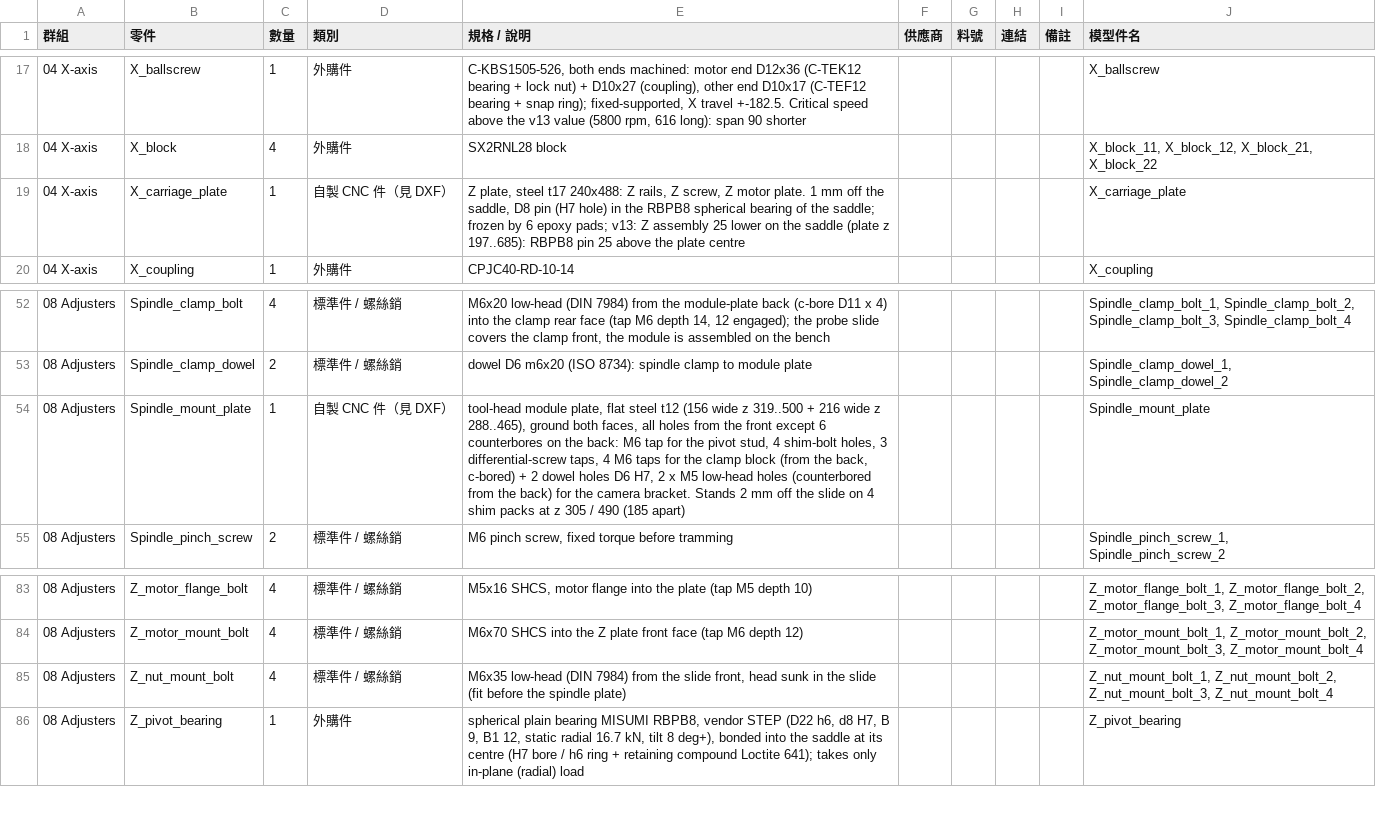
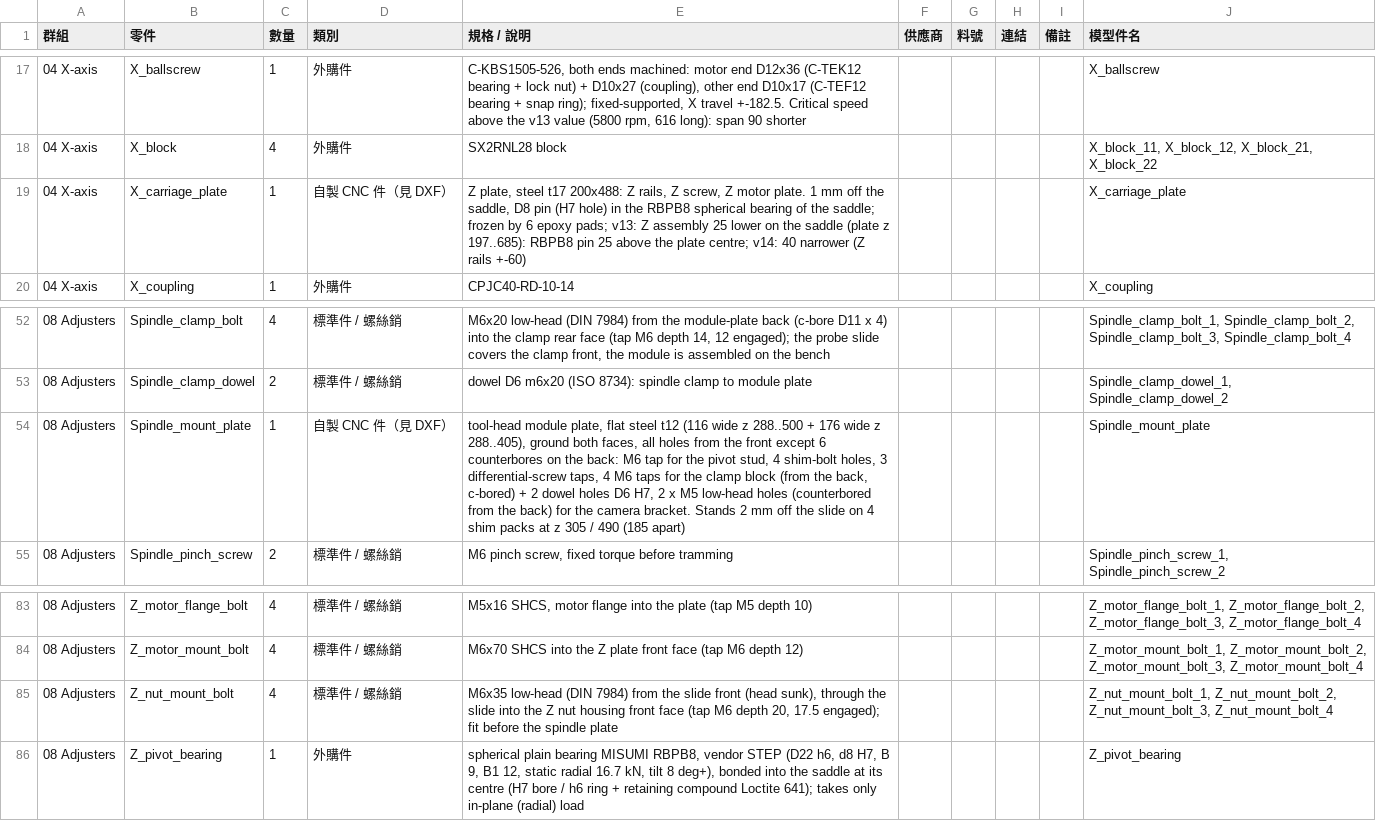
Before and after one commit to arco651749/CNC-DESIGN, a CSV file: output/v14/CNC_v14_BOM.csv, drawn as a sheet; only a part is shown, gaps mark what is left out; the diff covers the shown part only.

```diff
--- a/output/v14/CNC_v14_BOM.csv
+++ b/output/v14/CNC_v14_BOM.csv
@@ -18,3 +18,3 @@
 04 X-axis,X_block,4,外購件,SX2RNL28 block,,,,,"X_block_11, X_block_12, X_block_21, X_block_22"
-04 X-axis,X_carriage_plate,1,自製 CNC 件（見 DXF）,"Z plate, steel t17 240x488: Z rails, Z screw, Z motor plate. 1 mm off the saddle, D8 pin (H7 hole) in the RBPB8 spherical bearing of the saddle; frozen by 6 epoxy pads; v13: Z assembly 25 lower on the saddle (plate z 197..685): RBPB8 pin 25 above the plate centre",,,,,X_carriage_plate
+04 X-axis,X_carriage_plate,1,自製 CNC 件（見 DXF）,"Z plate, steel t17 200x488: Z rails, Z screw, Z motor plate. 1 mm off the saddle, D8 pin (H7 hole) in the RBPB8 spherical bearing of the saddle; frozen by 6 epoxy pads; v13: Z assembly 25 lower on the saddle (plate z 197..685): RBPB8 pin 25 above the plate centre; v14: 40 narrower (Z rails +-60)",,,,,X_carriage_plate
 04 X-axis,X_coupling,1,外購件,CPJC40-RD-10-14,,,,,X_coupling
@@ -53,3 +53,3 @@
 08 Adjusters,Spindle_clamp_dowel,2,標準件 / 螺絲銷,dowel D6 m6x20 (ISO 8734): spindle clamp to module plate,,,,,"Spindle_clamp_dowel_1, Spindle_clamp_dowel_2"
-08 Adjusters,Spindle_mount_plate,1,自製 CNC 件（見 DXF）,"tool-head module plate, flat steel t12 (156 wide z 319..500 + 216 wide z 288..465), ground both faces, all holes from the front except 6 counterbores on the back: M6 tap for the pivot stud, 4 shim-bolt holes, 3 differential-screw taps, 4 M6 taps for the clamp block (from the back, c-bored) + 2 dowel holes D6 H7, 2 x M5 low-head holes (counterbored from the back) for the camera bracket. Stands 2 mm off the slide on 4 shim packs at z 305 / 490 (185 apart)",,,,,Spindle_mount_plate
+08 Adjusters,Spindle_mount_plate,1,自製 CNC 件（見 DXF）,"tool-head module plate, flat steel t12 (116 wide z 288..500 + 176 wide z 288..405), ground both faces, all holes from the front except 6 counterbores on the back: M6 tap for the pivot stud, 4 shim-bolt holes, 3 differential-screw taps, 4 M6 taps for the clamp block (from the back, c-bored) + 2 dowel holes D6 H7, 2 x M5 low-head holes (counterbored from the back) for the camera bracket. Stands 2 mm off the slide on 4 shim packs at z 305 / 490 (185 apart)",,,,,Spindle_mount_plate
 08 Adjusters,Spindle_pinch_screw,2,標準件 / 螺絲銷,"M6 pinch screw, fixed torque before tramming",,,,,"Spindle_pinch_screw_1, Spindle_pinch_screw_2"
@@ -84,3 +84,3 @@
 08 Adjusters,Z_motor_mount_bolt,4,標準件 / 螺絲銷,M6x70 SHCS into the Z plate front face (tap M6 depth 12),,,,,"Z_motor_mount_bolt_1, Z_motor_mount_bolt_2, Z_motor_mount_bolt_3, Z_motor_mount_bolt_4"
-08 Adjusters,Z_nut_mount_bolt,4,標準件 / 螺絲銷,"M6x35 low-head (DIN 7984) from the slide front, head sunk in the slide (fit before the spindle plate)",,,,,"Z_nut_mount_bolt_1, Z_nut_mount_bolt_2, Z_nut_mount_bolt_3, Z_nut_mount_bolt_4"
+08 Adjusters,Z_nut_mount_bolt,4,標準件 / 螺絲銷,"M6x35 low-head (DIN 7984) from the slide front (head sunk), through the slide into the Z nut housing front face (tap M6 depth 20, 17.5 engaged); fit before the spindle plate",,,,,"Z_nut_mount_bolt_1, Z_nut_mount_bolt_2, Z_nut_mount_bolt_3, Z_nut_mount_bolt_4"
 08 Adjusters,Z_pivot_bearing,1,外購件,"spherical plain bearing MISUMI RBPB8, vendor STEP (D22 h6, d8 H7, B 9, B1 12, static radial 16.7 kN, tilt 8 deg+), bonded into the saddle at its centre (H7 bore / h6 ring + retaining compound Loctite 641); takes only in-plane (radial) load",,,,,Z_pivot_bearing
```
Also changed, not shown: 4 added rows, 1 removed row and 9 edited cells elsewhere in this file, 41 other files.
